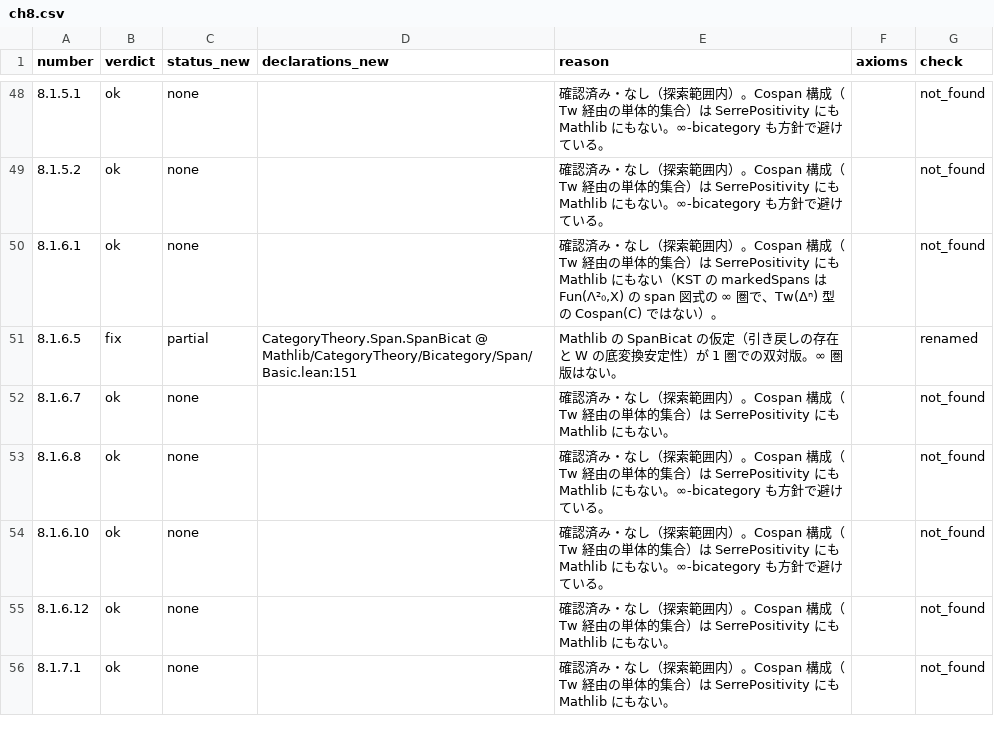
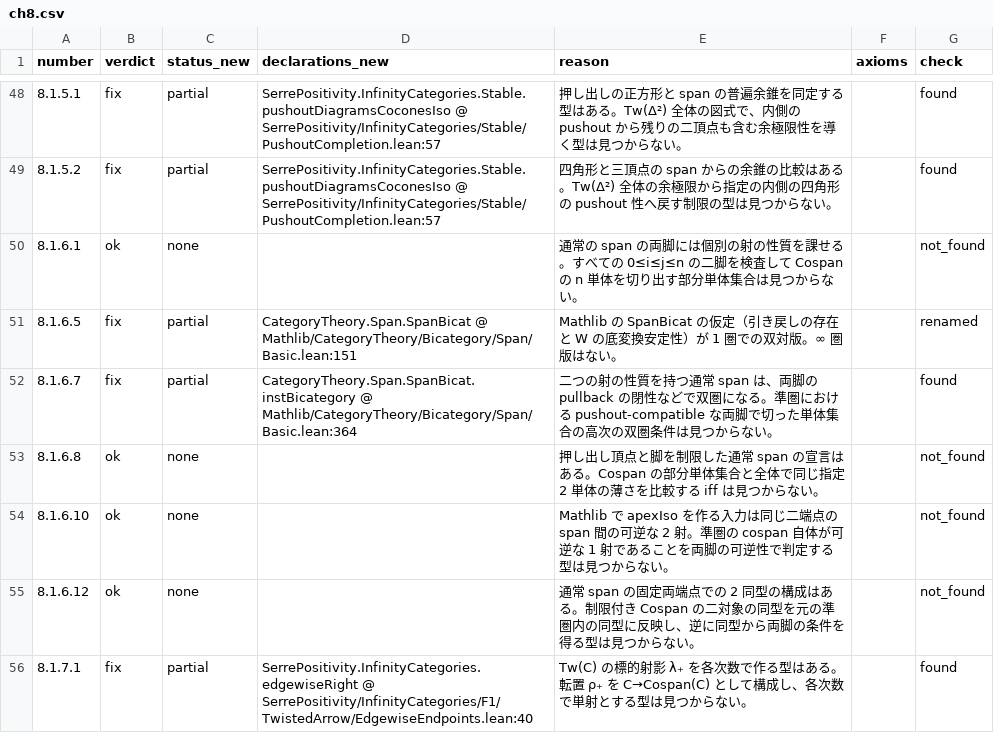
Before and after one commit to unaoya/SerrePositivity, a CSV file: research/kerodon-coverage/review/ch8.csv, drawn as a sheet; only a part is shown, gaps mark what is left out; the diff covers the shown part only.

Commit message:
research: audit cospans in chapter 8

```diff
--- a/research/kerodon-coverage/review/ch8.csv
+++ b/research/kerodon-coverage/review/ch8.csv
@@ -48,9 +48,9 @@ number,verdict,status_new,declarations_new,reason,axioms,check
-8.1.5.1,ok,none,,確認済み・なし（探索範囲内）。Cospan 構成（Tw 経由の単体的集合）は SerrePositivity にも Mathlib にもない。∞-bicategory も方針で避けている。,,not_found
-8.1.5.2,ok,none,,確認済み・なし（探索範囲内）。Cospan 構成（Tw 経由の単体的集合）は SerrePositivity にも Mathlib にもない。∞-bicategory も方針で避けている。,,not_found
-8.1.6.1,ok,none,,"確認済み・なし（探索範囲内）。Cospan 構成（Tw 経由の単体的集合）は SerrePositivity にも Mathlib にもない（KST の markedSpans は Fun(Λ²₀,X) の span 図式の ∞ 圏で、Tw(Δⁿ) 型の Cospan(C) ではない）。",,not_found
+8.1.5.1,fix,partial,SerrePositivity.InfinityCategories.Stable.pushoutDiagramsCoconesIso @ SerrePositivity/InfinityCategories/Stable/PushoutCompletion.lean:57,押し出しの正方形と span の普遍余錐を同定する型はある。Tw(Δ²) 全体の図式で、内側の pushout から残りの二頂点も含む余極限性を導く型は見つからない。,,found
+8.1.5.2,fix,partial,SerrePositivity.InfinityCategories.Stable.pushoutDiagramsCoconesIso @ SerrePositivity/InfinityCategories/Stable/PushoutCompletion.lean:57,四角形と三頂点の span からの余錐の比較はある。Tw(Δ²) 全体の余極限から指定の内側の四角形の pushout 性へ戻す制限の型は見つからない。,,found
+8.1.6.1,ok,none,,通常の span の両脚には個別の射の性質を課せる。すべての 0≤i≤j≤n の二脚を検査して Cospan の n 単体を切り出す部分単体集合は見つからない。,,not_found
 8.1.6.5,fix,partial,CategoryTheory.Span.SpanBicat @ Mathlib/CategoryTheory/Bicategory/Span/Basic.lean:151,Mathlib の SpanBicat の仮定（引き戻しの存在と W の底変換安定性）が 1 圏での双対版。∞ 圏版はない。,,renamed
-8.1.6.7,ok,none,,確認済み・なし（探索範囲内）。Cospan 構成（Tw 経由の単体的集合）は SerrePositivity にも Mathlib にもない。,,not_found
-8.1.6.8,ok,none,,確認済み・なし（探索範囲内）。Cospan 構成（Tw 経由の単体的集合）は SerrePositivity にも Mathlib にもない。∞-bicategory も方針で避けている。,,not_found
-8.1.6.10,ok,none,,確認済み・なし（探索範囲内）。Cospan 構成（Tw 経由の単体的集合）は SerrePositivity にも Mathlib にもない。∞-bicategory も方針で避けている。,,not_found
-8.1.6.12,ok,none,,確認済み・なし（探索範囲内）。Cospan 構成（Tw 経由の単体的集合）は SerrePositivity にも Mathlib にもない。,,not_found
-8.1.7.1,ok,none,,確認済み・なし（探索範囲内）。Cospan 構成（Tw 経由の単体的集合）は SerrePositivity にも Mathlib にもない。,,not_found
+8.1.6.7,fix,partial,CategoryTheory.Span.SpanBicat.instBicategory @ Mathlib/CategoryTheory/Bicategory/Span/Basic.lean:364,二つの射の性質を持つ通常 span は、両脚の pullback の閉性などで双圏になる。準圏における pushout-compatible な両脚で切った単体集合の高次の双圏条件は見つからない。,,found
+8.1.6.8,ok,none,,押し出し頂点と脚を制限した通常 span の宣言はある。Cospan の部分単体集合と全体で同じ指定 2 単体の薄さを比較する iff は見つからない。,,not_found
+8.1.6.10,ok,none,,Mathlib で apexIso を作る入力は同じ二端点の span 間の可逆な 2 射。準圏の cospan 自体が可逆な 1 射であることを両脚の可逆性で判定する型は見つからない。,,not_found
+8.1.6.12,ok,none,,通常 span の固定両端点での 2 同型の構成はある。制限付き Cospan の二対象の同型を元の準圏内の同型に反映し、逆に同型から両脚の条件を得る型は見つからない。,,not_found
+8.1.7.1,fix,partial,SerrePositivity.InfinityCategories.edgewiseRight @ SerrePositivity/InfinityCategories/F1/TwistedArrow/EdgewiseEndpoints.lean:40,Tw(C) の標的射影 λ₊ を各次数で作る型はある。転置 ρ₊ を C→Cospan(C) として構成し、各次数で単射とする型は見つからない。,,found
```
Also changed, not shown: 59 edited cells elsewhere in this file, 3 other files.
